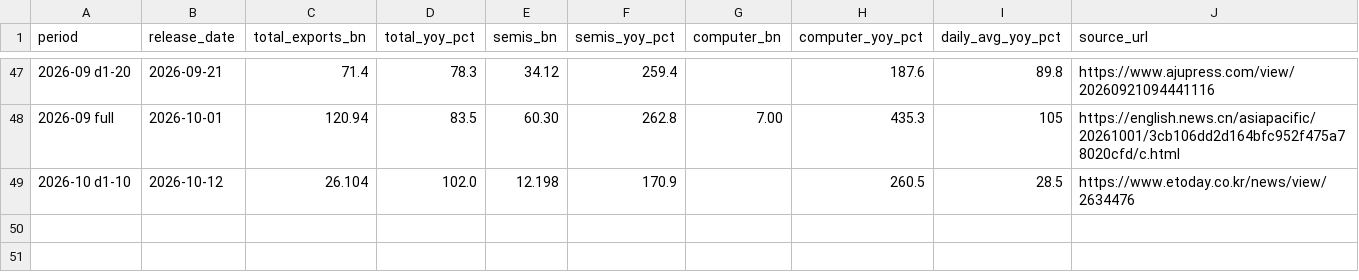
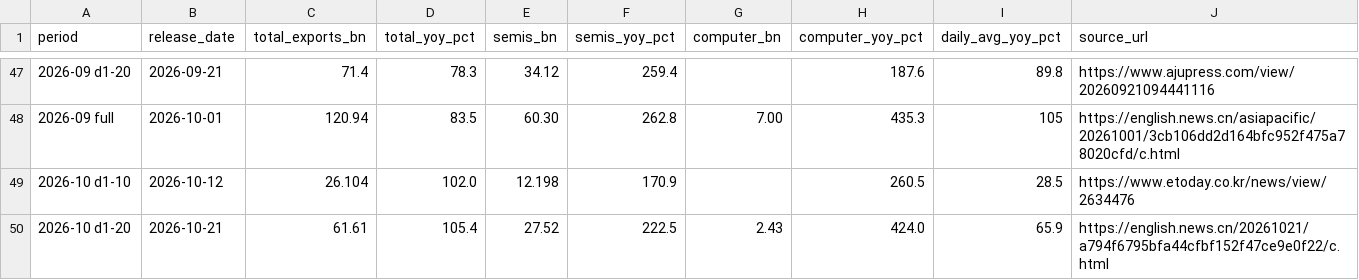
Before and after one commit to gregthomasschuck-cell/memory-price-tracker, a CSV file: data/korea_exports.csv, drawn as a sheet; only a part is shown, gaps mark what is left out; the diff names each change by its address in the sheet, - before the commit and + after, or states it on an @@ line.

```diff
--- a/data/korea_exports.csv
+++ b/data/korea_exports.csv
+row 50: 2026-10 d1-20 | 2026-10-21 | 61.61 | 105.4 | 27.52 | 222.5 | 2.43 | 424.0 | 65.9 | https://english.news.cn/20261021/a794f6795bfa44cfbf152f47ce9e0f22/c.html
```
Also changed, not shown: data/minerals.csv, data/pcb_materials.csv.
